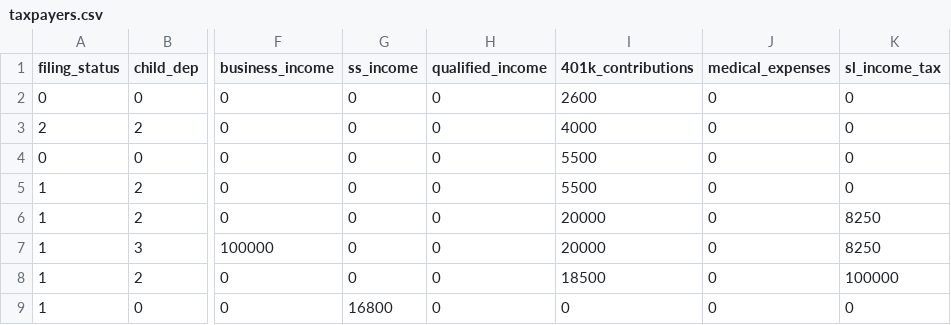
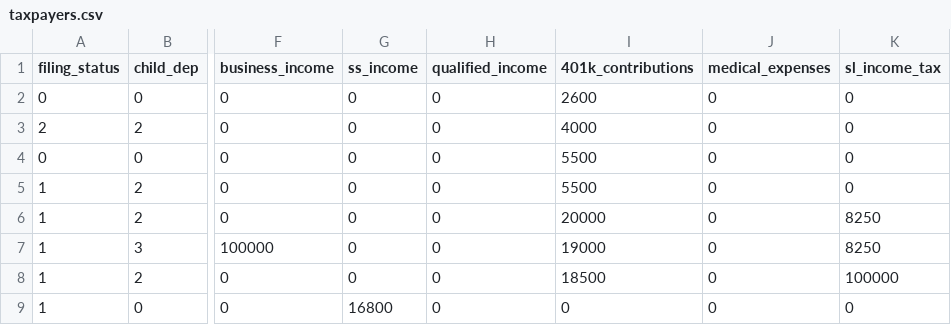
Before and after one commit to aelsibaie/taxsim, a CSV file: taxpayers.csv, drawn as a sheet; only a part is shown, gaps mark what is left out; the diff names each change by its address in the sheet, - before the commit and + after, or states it on an @@ line.

```diff
--- a/taxpayers.csv
+++ b/taxpayers.csv
-I7 (401k_contributions): 20000
+I7 (401k_contributions): 19000
```
Also changed, not shown: results/current_law_results.csv, results/house_2018_results.csv, 3 other files.
